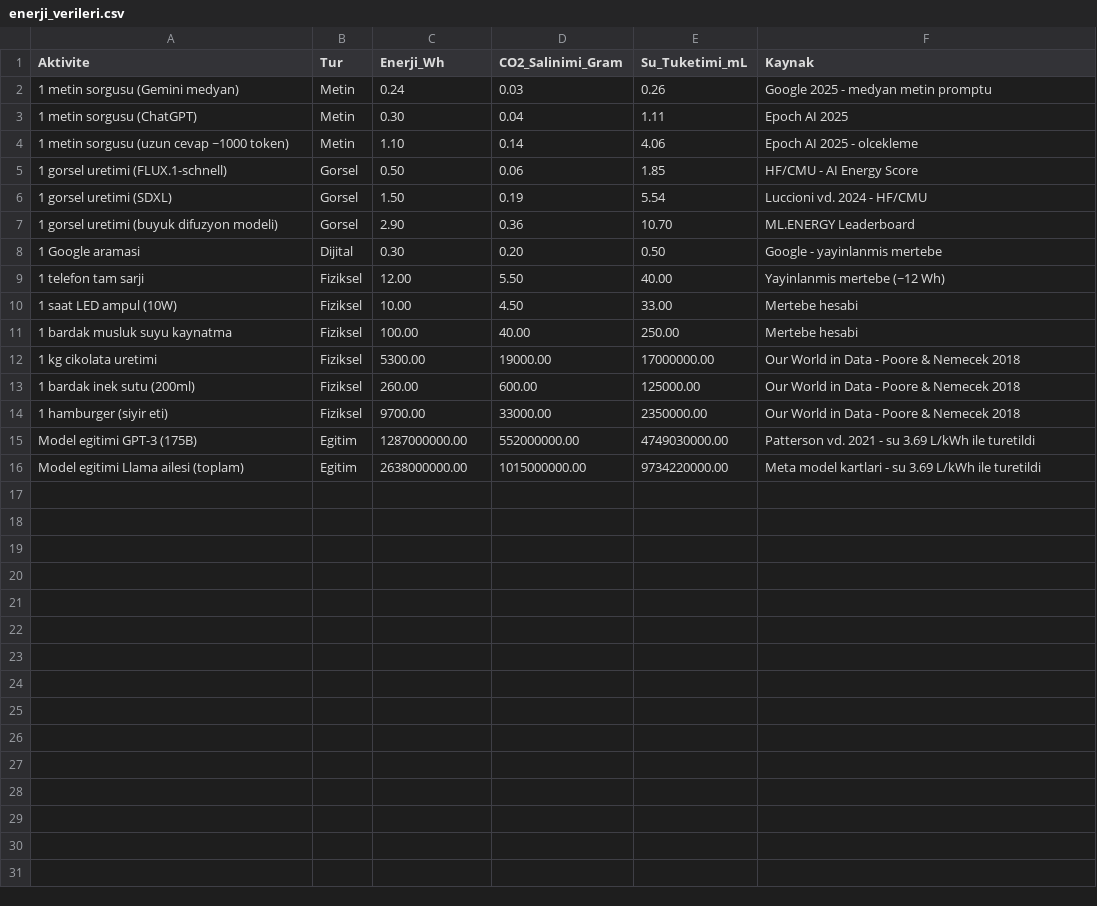
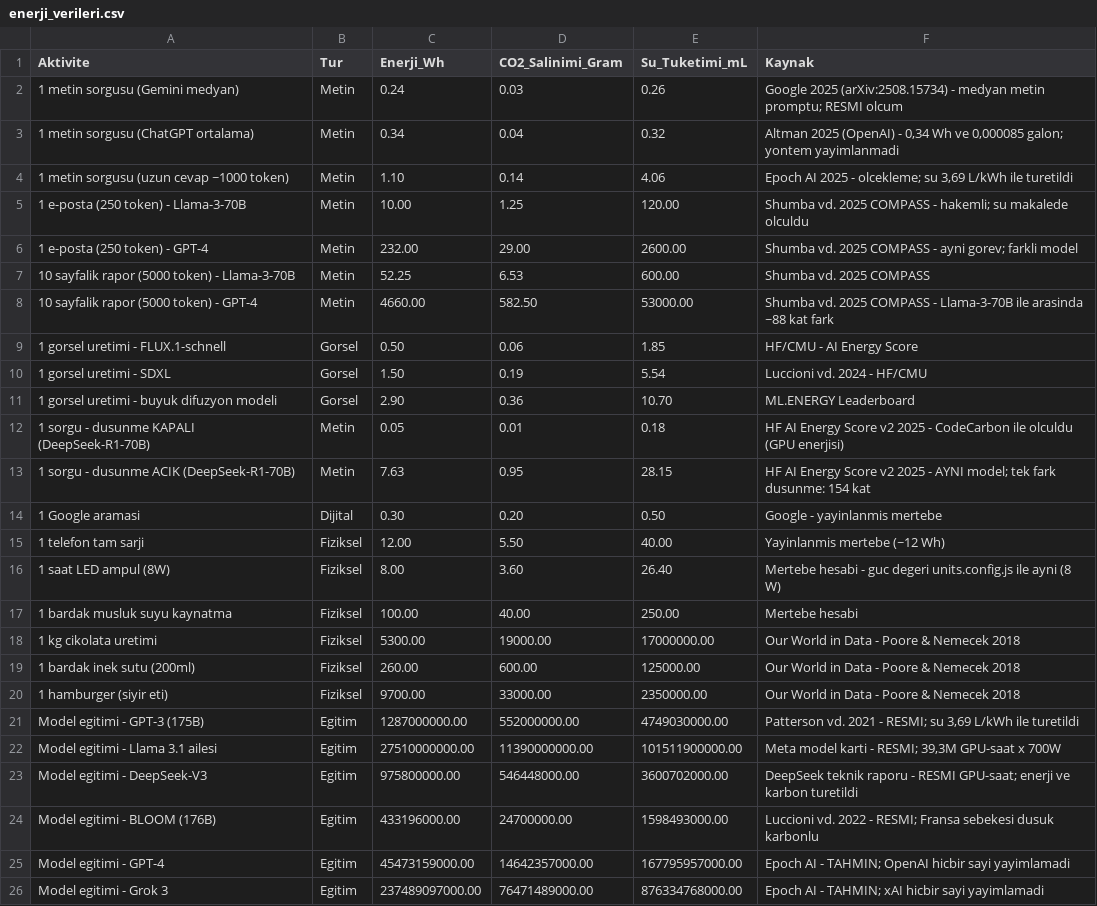
Before and after one commit to hanuce/yesilprompt.com, a CSV file: assets/data/enerji_verileri.csv, drawn as a sheet; removed rows and columns are numbered as before the commit, all else as after; the diff names each change by its address in the sheet, - before the commit and + after, or states it on an @@ line.

```diff
--- a/assets/data/enerji_verileri.csv
+++ b/assets/data/enerji_verileri.csv
-F2 (Kaynak): Google 2025 - medyan metin promptu
+F2 (Kaynak): Google 2025 (arXiv:2508.15734) - medyan metin promptu; RESMI olcum
-row 3: 1 metin sorgusu (ChatGPT) | Metin | 0.30 | 0.04 | 1.11 | Epoch AI 2025
+row 3: 1 metin sorgusu (ChatGPT ortalama) | Metin | 0.34 | 0.04 | 0.32 | Altman 2025 (OpenAI) - 0,34 Wh ve 0,000085 galon; yontem yayimlanmadi
-F4 (Kaynak): Epoch AI 2025 - olcekleme
+F4 (Kaynak): Epoch AI 2025 - olcekleme; su 3,69 L/kWh ile turetildi
+row 5: 1 e-posta (250 token) - Llama-3-70B | Metin | 10.00 | 1.25 | 120.00 | Shumba vd. 2025 COMPASS - hakemli; su makalede olculdu
+row 6: 1 e-posta (250 token) - GPT-4 | Metin | 232.00 | 29.00 | 2600.00 | Shumba vd. 2025 COMPASS - ayni gorev; farkli model
+row 7: 10 sayfalik rapor (5000 token) - Llama-3-70B | Metin | 52.25 | 6.53 | 600.00 | Shumba vd. 2025 COMPASS
+row 8: 10 sayfalik rapor (5000 token) - GPT-4 | Metin | 4660.00 | 582.50 | 53000.00 | Shumba vd. 2025 COMPASS - Llama-3-70B ile arasinda ~88 kat fark
-A9 (Aktivite): 1 gorsel uretimi (FLUX.1-schnell)
+A9 (Aktivite): 1 gorsel uretimi - FLUX.1-schnell
-A10 (Aktivite): 1 gorsel uretimi (SDXL)
+A10 (Aktivite): 1 gorsel uretimi - SDXL
-A11 (Aktivite): 1 gorsel uretimi (buyuk difuzyon modeli)
+A11 (Aktivite): 1 gorsel uretimi - buyuk difuzyon modeli
+row 12: 1 sorgu - dusunme KAPALI (DeepSeek-R1-70B) | Metin | 0.05 | 0.01 | 0.18 | HF AI Energy Score v2 2025 - CodeCarbon ile olculdu (GPU enerjisi)
+row 13: 1 sorgu - dusunme ACIK (DeepSeek-R1-70B) | Metin | 7.63 | 0.95 | 28.15 | HF AI Energy Score v2 2025 - AYNI model; tek fark dusunme: 154 kat
-row 10: 1 saat LED ampul (10W) | Fiziksel | 10.00 | 4.50 | 33.00 | Mertebe hesabi
+row 16: 1 saat LED ampul (8W) | Fiziksel | 8.00 | 3.60 | 26.40 | Mertebe hesabi - guc degeri units.config.js ile ayni (8 W)
-A21 (Aktivite): Model egitimi GPT-3 (175B)
+A21 (Aktivite): Model egitimi - GPT-3 (175B)
-F21 (Kaynak): …2021 - su 3.69 L/kWh ile…
+F21 (Kaynak): …2021 - RESMI; su 3,69 L/kWh ile…
-row 16: Model egitimi Llama ailesi (toplam) | Egitim | 2638000000.00 | 1015000000.00 | 9734220000.00 | Meta model kartlari - su 3.69 L/kWh ile turetildi
+row 22: Model egitimi - Llama 3.1 ailesi | Egitim | 27510000000.00 | 11390000000.00 | 101511900000.00 | Meta model karti - RESMI; 39,3M GPU-saat x 700W
+row 23: Model egitimi - DeepSeek-V3 | Egitim | 975800000.00 | 546448000.00 | 3600702000.00 | DeepSeek teknik raporu - RESMI GPU-saat; enerji ve karbon turetildi
+row 24: Model egitimi - BLOOM (176B) | Egitim | 433196000.00 | 24700000.00 | 1598493000.00 | Luccioni vd. 2022 - RESMI; Fransa sebekesi dusuk karbonlu
+row 25: Model egitimi - GPT-4 | Egitim | 45473159000.00 | 14642357000.00 | 167795957000.00 | Epoch AI - TAHMIN; OpenAI hicbir sayi yayimlamadi
+row 26: Model egitimi - Grok 3 | Egitim | 237489097000.00 | 76471489000.00 | 876334768000.00 | Epoch AI - TAHMIN; xAI hicbir sayi yayimlamadi
```
Also changed, not shown: 47 other files.
